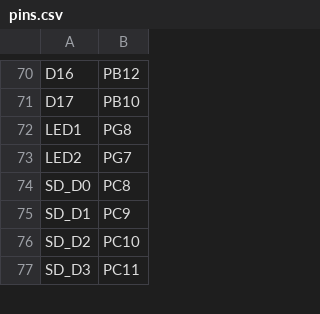
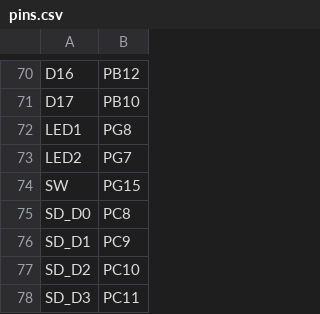
Before and after one commit to Zucker-jex/micropython, a CSV file: ports/stm32/boards/ZLAB_H723ZG/pins.csv, drawn as a sheet; only a part is shown, gaps mark what is left out.

Commit message:
Add USRSW for ZLAB_H723ZG

```diff
--- a/ports/stm32/boards/ZLAB_H723ZG/pins.csv
+++ b/ports/stm32/boards/ZLAB_H723ZG/pins.csv
@@ -73,2 +73,3 @@ LED1,PG8
 LED2,PG7
+SW,PG15
 SD_D0,PC8
```
Also changed, not shown: 1 other file.
